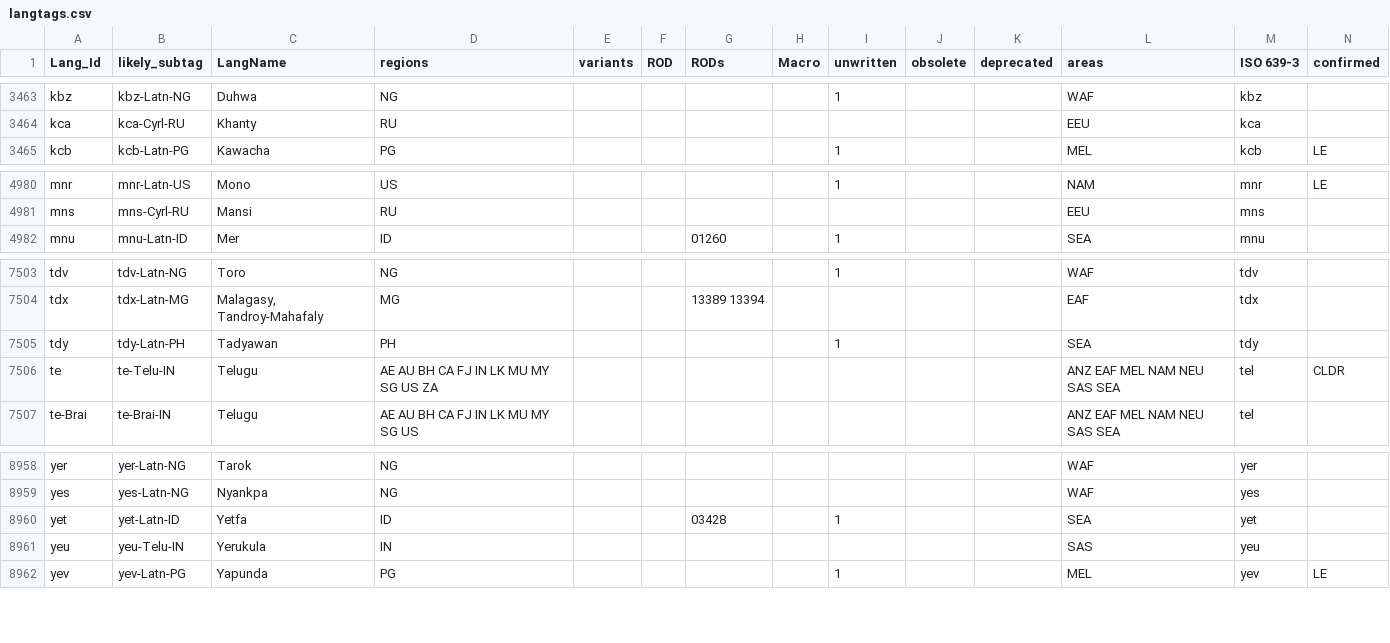
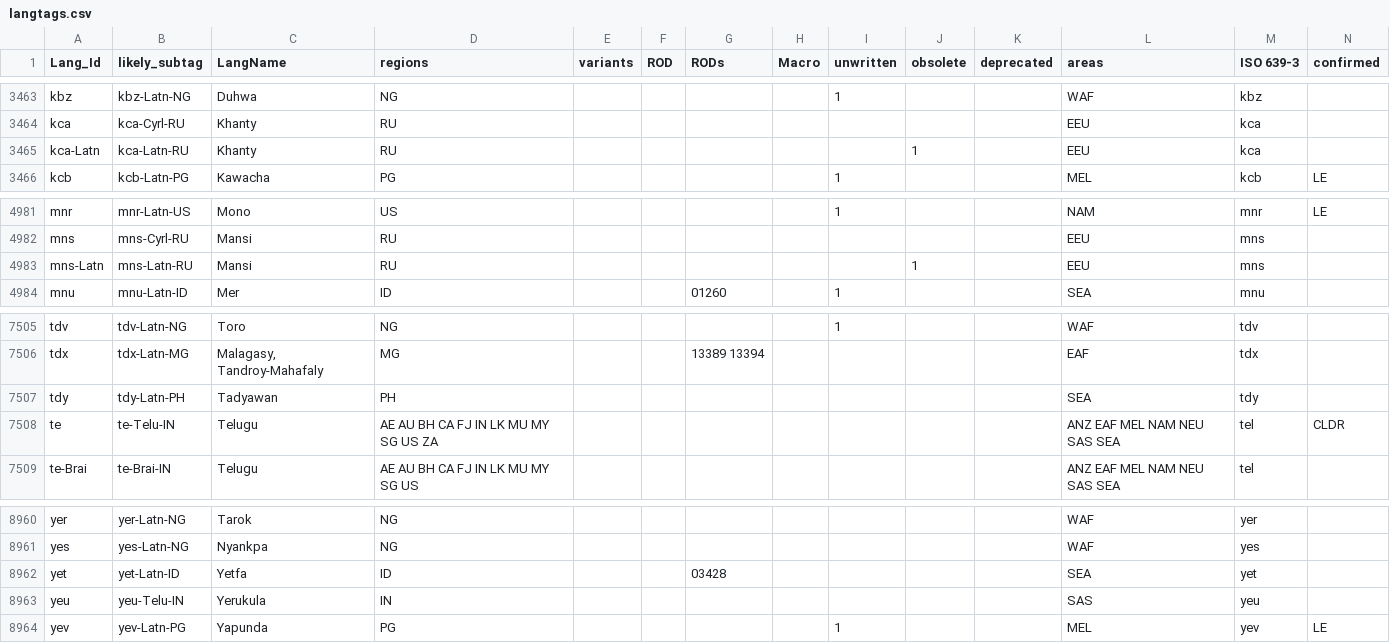
Before and after one commit to silnrsi/langtags, a CSV file: source/langtags.csv, drawn as a sheet; only a part is shown, gaps mark what is left out; addresses are those after the commit; rows hold the shown columns only; the diff names each change by its address in the sheet, - before the commit and + after, or states it on an @@ line.

Commit message:
Changes made from Ethnologue information.

```diff
--- a/source/langtags.csv
+++ b/source/langtags.csv
+row 3465: kca-Latn | kca-Latn-RU | Khanty | RU |  |  |  |  |  | 1 |  | EEU | kca
+row 4983: mns-Latn | mns-Latn-RU | Mansi | RU |  |  |  |  |  | 1 |  | EEU | mns
-I7507 (unwritten): 1
+I7507 (unwritten): (empty)
-I8962 (unwritten): 1
+I8962 (unwritten): (empty)
```
